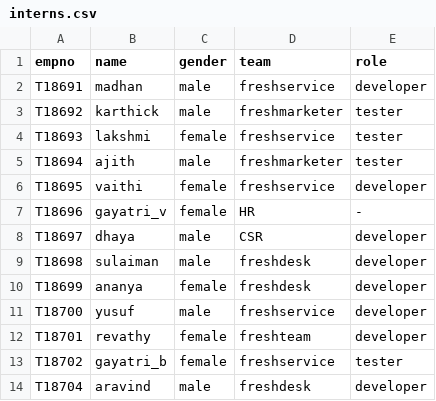
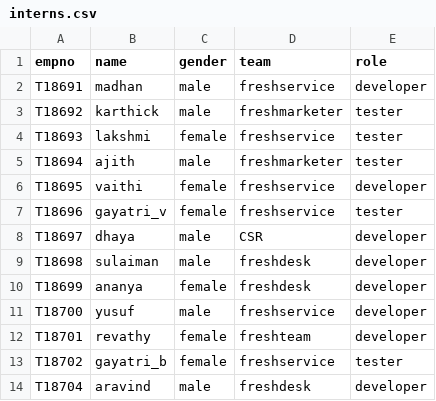
Before and after one commit to Karthick-sketch/MyDB, a CSV file: databases/fwsa/interns.csv (was databases/db1/interns.csv), drawn as a sheet.

Commit message:
Rename databases and tables

```diff
--- a/databases/db1/interns.csv
+++ b/databases/fwsa/interns.csv
@@ -6,3 +6,3 @@ T18694,ajith,male,freshmarketer,tester
 T18695,vaithi,female,freshservice,developer
-T18696,gayatri_v,female,HR,-
+T18696,gayatri_v,female,freshservice,tester
 T18697,dhaya,male,CSR,developer
```
Also changed, not shown: 11 other files.
